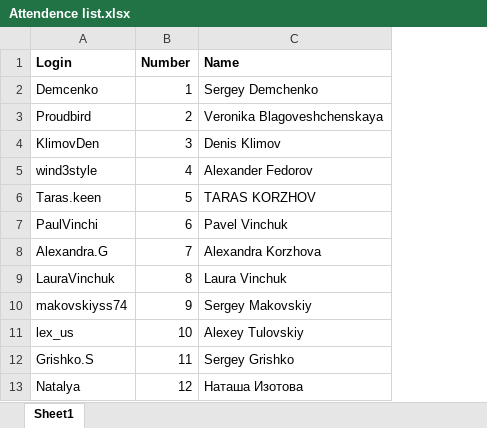
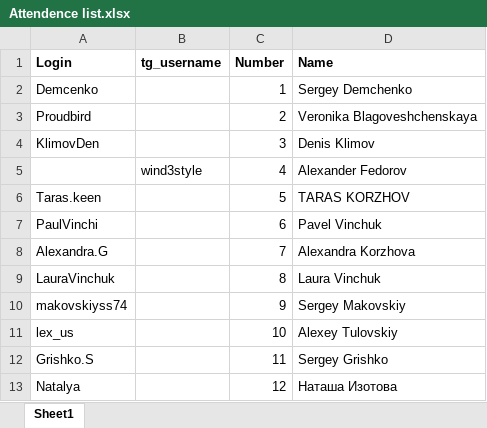
Before and after one commit to wind3style/xc_export, an Excel workbook: Attendence list.xlsx, sheet Sheet1, drawn as a sheet; values as stored, in another font and other column widths than the file's, no borders; the diff names each change by its address in the sheet, - before the commit and + after, or states it on an @@ line.

```diff
--- a/Attendence list.xlsx (sheet Sheet1)
+++ b/Attendence list.xlsx (sheet Sheet1)
+column B (tg_username), row 5: wind3style
-A5 (Login): wind3style
+A5 (Login): (empty)
```
Also changed, not shown: 5 other files.
